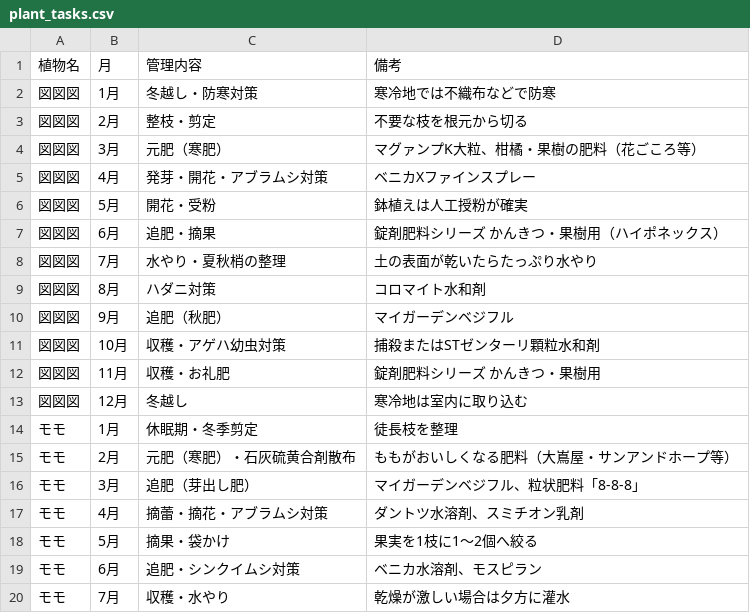
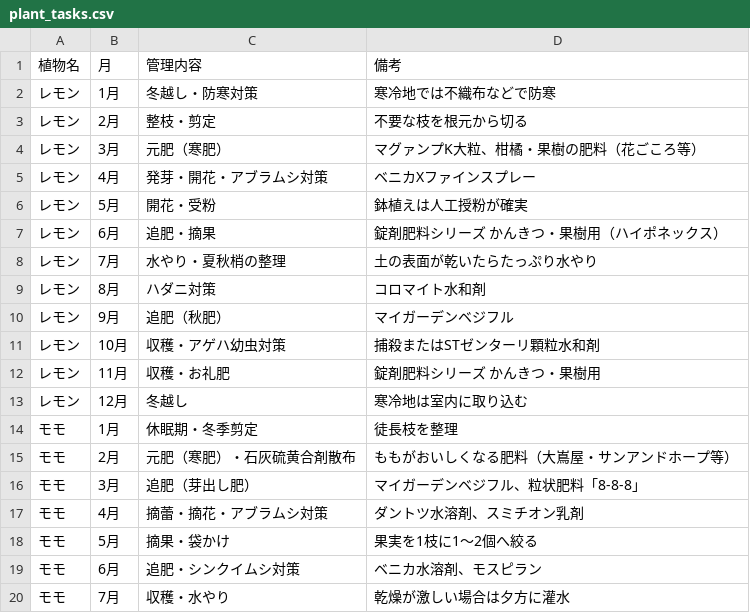
Before and after one commit to shiitake-garden/shiitake-garden.github.io, a CSV file: data/plant_tasks.csv, drawn as a sheet; only a part is shown.

Commit message:
Update plant_tasks.csv

```diff
--- a/data/plant_tasks.csv
+++ b/data/plant_tasks.csv
@@ -1,14 +1,14 @@
 植物名,月,管理内容,備考
-図図図,1月,冬越し・防寒対策,寒冷地では不織布などで防寒
-図図図,2月,整枝・剪定,不要な枝を根元から切る
-図図図,3月,元肥（寒肥）,マグァンプK大粒、柑橘・果樹の肥料（花ごころ等）
-図図図,4月,発芽・開花・アブラムシ対策,ベニカXファインスプレー
-図図図,5月,開花・受粉,鉢植えは人工授粉が確実
-図図図,6月,追肥・摘果,錠剤肥料シリーズ かんきつ・果樹用（ハイポネックス）
-図図図,7月,水やり・夏秋梢の整理,土の表面が乾いたらたっぷり水やり
-図図図,8月,ハダニ対策,コロマイト水和剤
-図図図,9月,追肥（秋肥）,マイガーデンベジフル
-図図図,10月,収穫・アゲハ幼虫対策,捕殺またはSTゼンターリ顆粒水和剤
-図図図,11月,収穫・お礼肥,錠剤肥料シリーズ かんきつ・果樹用
-図図図,12月,冬越し,寒冷地は室内に取り込む
+レモン,1月,冬越し・防寒対策,寒冷地では不織布などで防寒
+レモン,2月,整枝・剪定,不要な枝を根元から切る
+レモン,3月,元肥（寒肥）,マグァンプK大粒、柑橘・果樹の肥料（花ごころ等）
+レモン,4月,発芽・開花・アブラムシ対策,ベニカXファインスプレー
+レモン,5月,開花・受粉,鉢植えは人工授粉が確実
+レモン,6月,追肥・摘果,錠剤肥料シリーズ かんきつ・果樹用（ハイポネックス）
+レモン,7月,水やり・夏秋梢の整理,土の表面が乾いたらたっぷり水やり
+レモン,8月,ハダニ対策,コロマイト水和剤
+レモン,9月,追肥（秋肥）,マイガーデンベジフル
+レモン,10月,収穫・アゲハ幼虫対策,捕殺またはSTゼンターリ顆粒水和剤
+レモン,11月,収穫・お礼肥,錠剤肥料シリーズ かんきつ・果樹用
+レモン,12月,冬越し,寒冷地は室内に取り込む
 モモ,1月,休眠期・冬季剪定,徒長枝を整理
```
